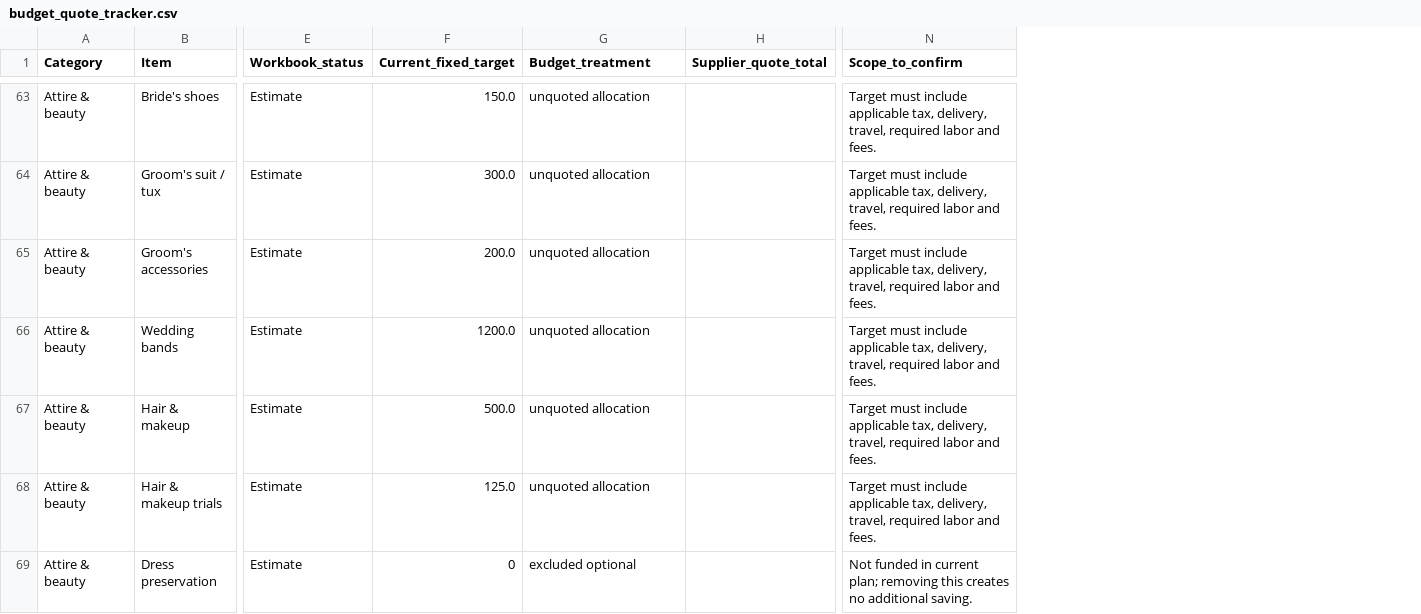
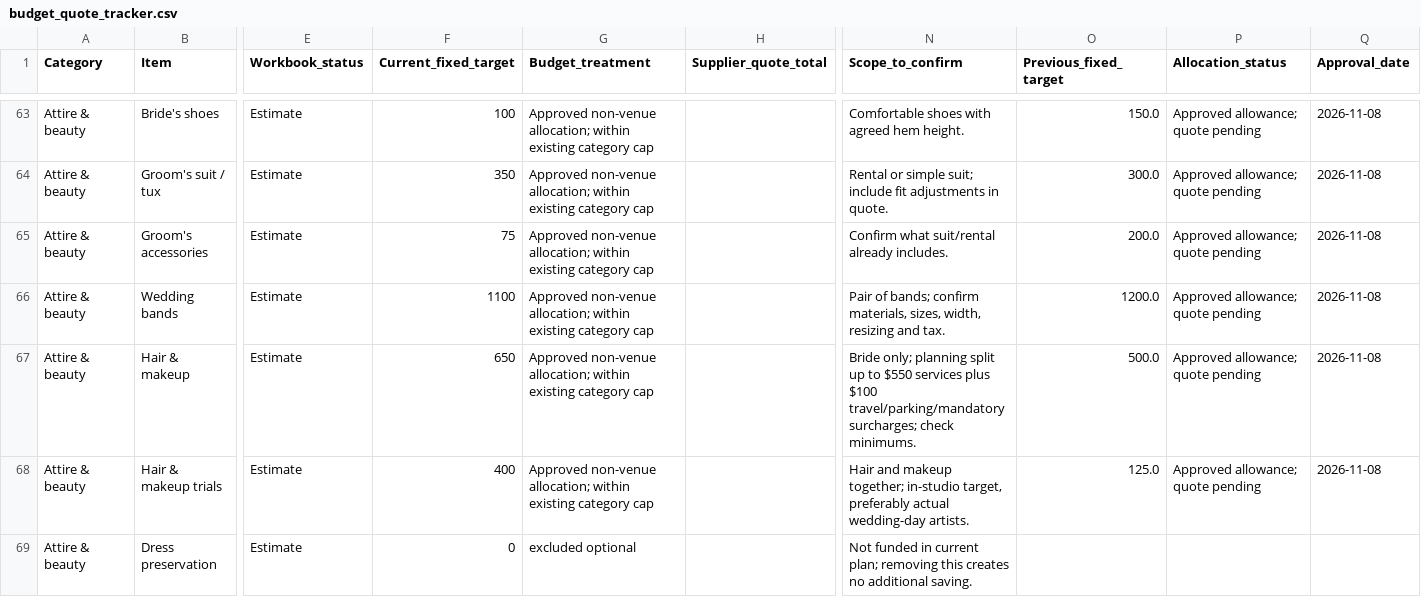
Before and after one commit to seanyofthedead/Learning-env, a CSV file: wedding/output/budget_quote_tracker.csv, drawn as a sheet; only a part is shown, gaps mark what is left out; the diff covers the shown part only; the diff names each change by its address in the sheet, - before the commit and + after, or states it on an @@ line.

Commit message:
Implement approved wedding budget and map suppliers across every open category

```diff
--- a/wedding/output/budget_quote_tracker.csv
+++ b/wedding/output/budget_quote_tracker.csv
+column O (Previous_fixed_target), rows 63-68: 150.0 | 300.0 | 200.0 | 1200.0 | 500.0 | 125.0
+column P (Allocation_status), rows 63-68: all Approved allowance; quote pending
+column Q (Approval_date), rows 63-68: all 2026-11-08
-F63 (Current_fixed_target): 150.0
+F63 (Current_fixed_target): 100
-G63:G68 (Budget_treatment): unquoted allocation
+G63:G68 (Budget_treatment): Approved non-venue allocation; within existing category cap
-N63 (Scope_to_confirm): Target must include applicable tax, delivery, travel, required labor and fees.
+N63 (Scope_to_confirm): Comfortable shoes with agreed hem height.
-F64 (Current_fixed_target): 300.0
+F64 (Current_fixed_target): 350
-N64 (Scope_to_confirm): Target must include applicable tax, delivery, travel, required labor and fees.
+N64 (Scope_to_confirm): Rental or simple suit; include fit adjustments in quote.
-F65 (Current_fixed_target): 200.0
+F65 (Current_fixed_target): 75
-N65 (Scope_to_confirm): Target must include applicable tax, delivery, travel, required labor and fees.
+N65 (Scope_to_confirm): Confirm what suit/rental already includes.
-F66 (Current_fixed_target): 1200.0
+F66 (Current_fixed_target): 1100
-N66 (Scope_to_confirm): Target must include applicable tax, delivery, travel, required labor and fees.
+N66 (Scope_to_confirm): Pair of bands; confirm materials, sizes, width, resizing and tax.
-F67 (Current_fixed_target): 500.0
+F67 (Current_fixed_target): 650
-N67 (Scope_to_confirm): Target must include applicable tax, delivery, travel, required labor and fees.
+N67 (Scope_to_confirm): Bride only; planning split up to $550 services plus $100 travel/parking/mandatory surcharges; check minimums.
-F68 (Current_fixed_target): 125.0
+F68 (Current_fixed_target): 400
-N68 (Scope_to_confirm): Target must include applicable tax, delivery, travel, required labor and fees.
+N68 (Scope_to_confirm): Hair and makeup together; in-studio target, preferably actual wedding-day artists.
```
Also changed, not shown: 3 added rows and 58 edited cells elsewhere in this file, 40 other files.
